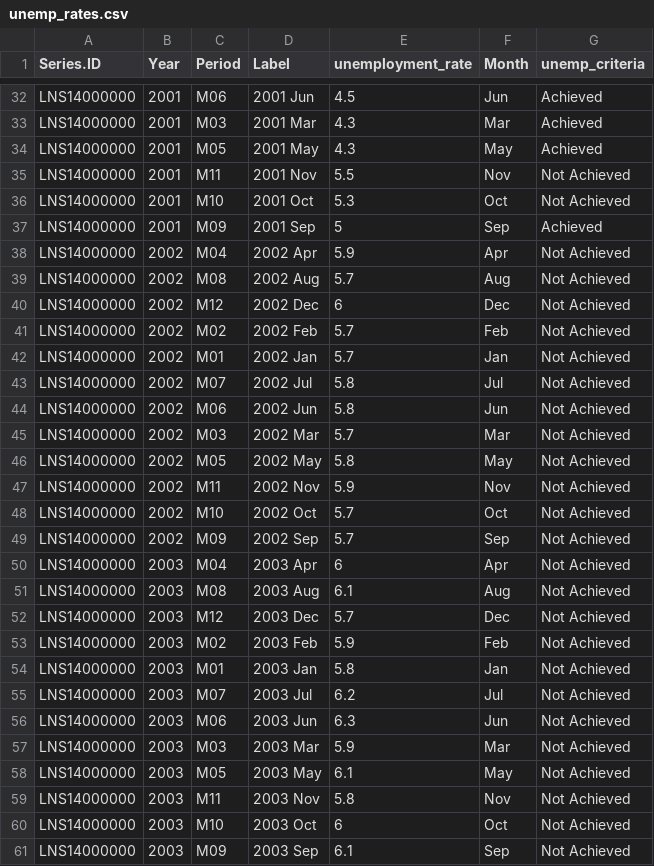
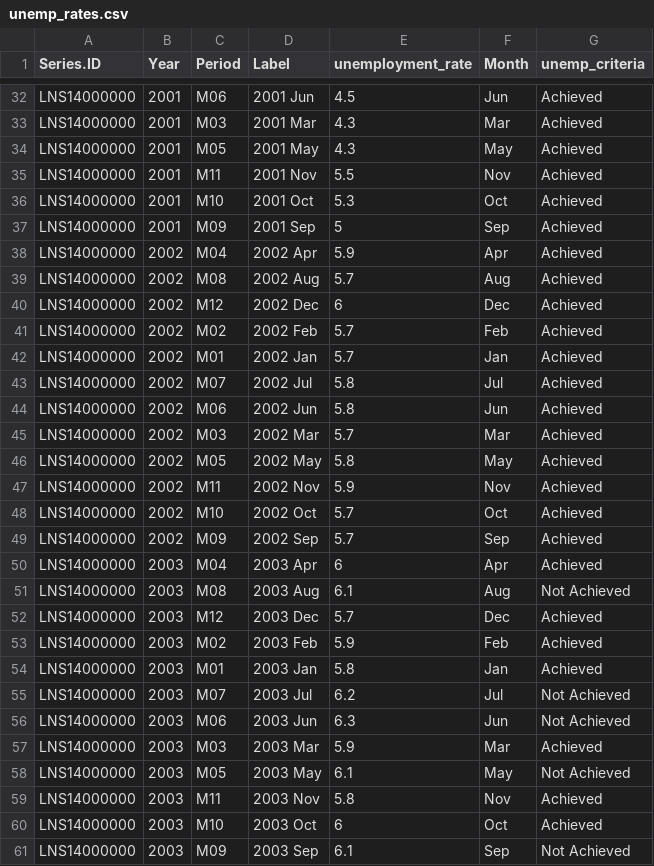
Before and after one commit to uzmabb182/Data_608, a CSV file: output_csv/unemp_rates.csv, drawn as a sheet; only a part is shown, gaps mark what is left out; the diff covers the shown part only.

```diff
--- a/output_csv/unemp_rates.csv
+++ b/output_csv/unemp_rates.csv
@@ -34,28 +34,28 @@
 "LNS14000000",2001,"M05","2001 May",4.3,"May","Achieved"
-"LNS14000000",2001,"M11","2001 Nov",5.5,"Nov","Not Achieved"
-"LNS14000000",2001,"M10","2001 Oct",5.3,"Oct","Not Achieved"
+"LNS14000000",2001,"M11","2001 Nov",5.5,"Nov","Achieved"
+"LNS14000000",2001,"M10","2001 Oct",5.3,"Oct","Achieved"
 "LNS14000000",2001,"M09","2001 Sep",5,"Sep","Achieved"
-"LNS14000000",2002,"M04","2002 Apr",5.9,"Apr","Not Achieved"
-"LNS14000000",2002,"M08","2002 Aug",5.7,"Aug","Not Achieved"
-"LNS14000000",2002,"M12","2002 Dec",6,"Dec","Not Achieved"
-"LNS14000000",2002,"M02","2002 Feb",5.7,"Feb","Not Achieved"
-"LNS14000000",2002,"M01","2002 Jan",5.7,"Jan","Not Achieved"
-"LNS14000000",2002,"M07","2002 Jul",5.8,"Jul","Not Achieved"
-"LNS14000000",2002,"M06","2002 Jun",5.8,"Jun","Not Achieved"
-"LNS14000000",2002,"M03","2002 Mar",5.7,"Mar","Not Achieved"
-"LNS14000000",2002,"M05","2002 May",5.8,"May","Not Achieved"
-"LNS14000000",2002,"M11","2002 Nov",5.9,"Nov","Not Achieved"
-"LNS14000000",2002,"M10","2002 Oct",5.7,"Oct","Not Achieved"
-"LNS14000000",2002,"M09","2002 Sep",5.7,"Sep","Not Achieved"
-"LNS14000000",2003,"M04","2003 Apr",6,"Apr","Not Achieved"
+"LNS14000000",2002,"M04","2002 Apr",5.9,"Apr","Achieved"
+"LNS14000000",2002,"M08","2002 Aug",5.7,"Aug","Achieved"
+"LNS14000000",2002,"M12","2002 Dec",6,"Dec","Achieved"
+"LNS14000000",2002,"M02","2002 Feb",5.7,"Feb","Achieved"
+"LNS14000000",2002,"M01","2002 Jan",5.7,"Jan","Achieved"
+"LNS14000000",2002,"M07","2002 Jul",5.8,"Jul","Achieved"
+"LNS14000000",2002,"M06","2002 Jun",5.8,"Jun","Achieved"
+"LNS14000000",2002,"M03","2002 Mar",5.7,"Mar","Achieved"
+"LNS14000000",2002,"M05","2002 May",5.8,"May","Achieved"
+"LNS14000000",2002,"M11","2002 Nov",5.9,"Nov","Achieved"
+"LNS14000000",2002,"M10","2002 Oct",5.7,"Oct","Achieved"
+"LNS14000000",2002,"M09","2002 Sep",5.7,"Sep","Achieved"
+"LNS14000000",2003,"M04","2003 Apr",6,"Apr","Achieved"
 "LNS14000000",2003,"M08","2003 Aug",6.1,"Aug","Not Achieved"
-"LNS14000000",2003,"M12","2003 Dec",5.7,"Dec","Not Achieved"
-"LNS14000000",2003,"M02","2003 Feb",5.9,"Feb","Not Achieved"
-"LNS14000000",2003,"M01","2003 Jan",5.8,"Jan","Not Achieved"
+"LNS14000000",2003,"M12","2003 Dec",5.7,"Dec","Achieved"
+"LNS14000000",2003,"M02","2003 Feb",5.9,"Feb","Achieved"
+"LNS14000000",2003,"M01","2003 Jan",5.8,"Jan","Achieved"
 "LNS14000000",2003,"M07","2003 Jul",6.2,"Jul","Not Achieved"
 "LNS14000000",2003,"M06","2003 Jun",6.3,"Jun","Not Achieved"
-"LNS14000000",2003,"M03","2003 Mar",5.9,"Mar","Not Achieved"
+"LNS14000000",2003,"M03","2003 Mar",5.9,"Mar","Achieved"
 "LNS14000000",2003,"M05","2003 May",6.1,"May","Not Achieved"
-"LNS14000000",2003,"M11","2003 Nov",5.8,"Nov","Not Achieved"
-"LNS14000000",2003,"M10","2003 Oct",6,"Oct","Not Achieved"
+"LNS14000000",2003,"M11","2003 Nov",5.8,"Nov","Achieved"
+"LNS14000000",2003,"M10","2003 Oct",6,"Oct","Achieved"
 "LNS14000000",2003,"M09","2003 Sep",6.1,"Sep","Not Achieved"
```
Also changed, not shown: 40 edited cells elsewhere in this file, 33 other files.
